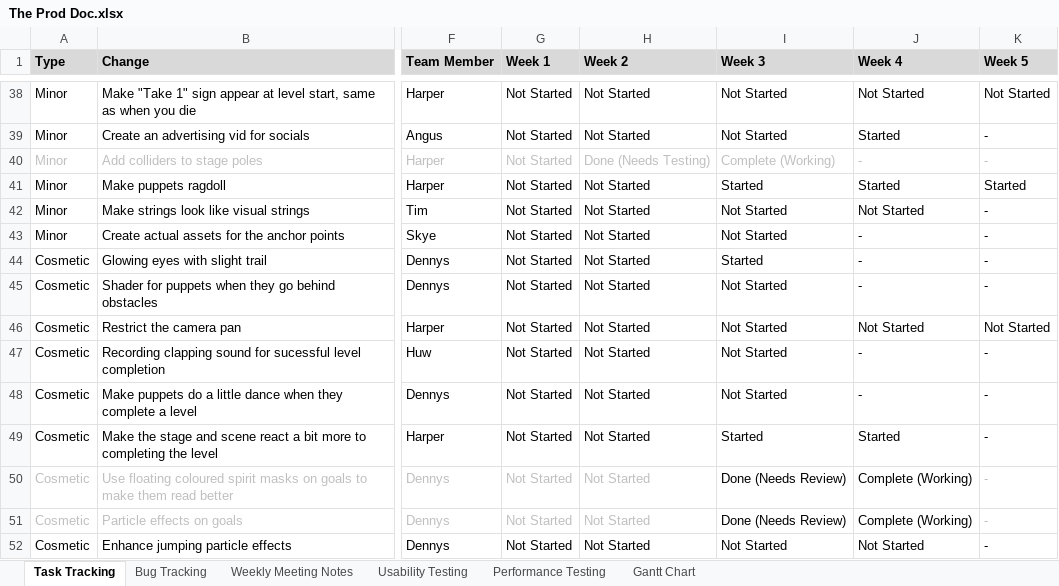
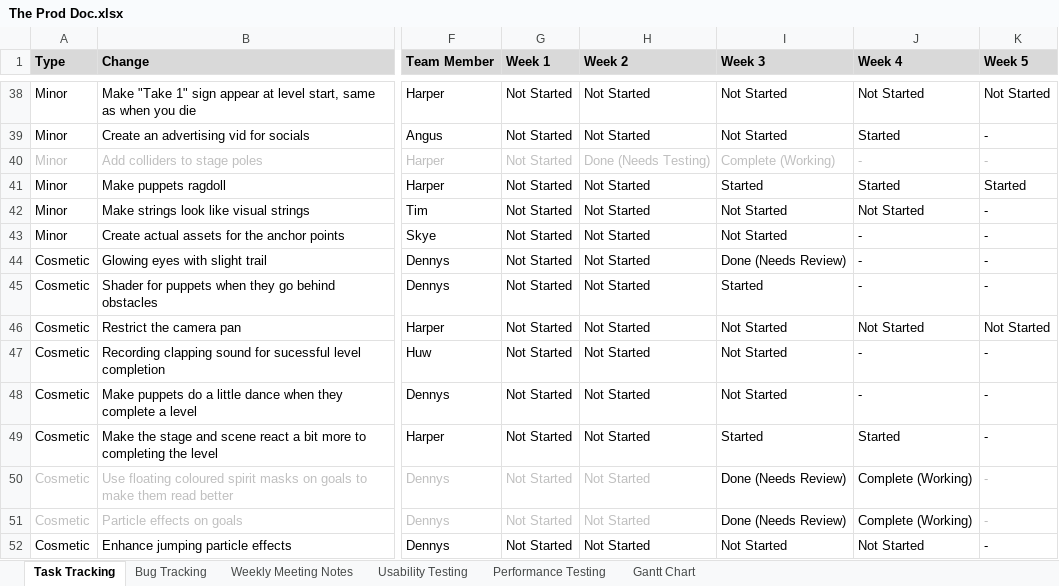
Before and after one commit to SpyraxianJ/strung-along, an Excel workbook: Admin Files/The Prod Doc.xlsx, sheet Task Tracking, drawn as a sheet; only a part is shown, gaps mark what is left out; values as stored, in another font and other column widths than the file's, no borders; conditional formats not drawn; the diff names each change by its address in the sheet, - before the commit and + after, or states it on an @@ line.

Commit message:
Prod Doc updated

```diff
--- a/Admin Files/The Prod Doc.xlsx (sheet Task Tracking)
+++ b/Admin Files/The Prod Doc.xlsx (sheet Task Tracking)
-I44 (Week 3): Started
+I44 (Week 3): Done (Needs Review)
-I45 (Week 3): Not Started
+I45 (Week 3): Started
```
